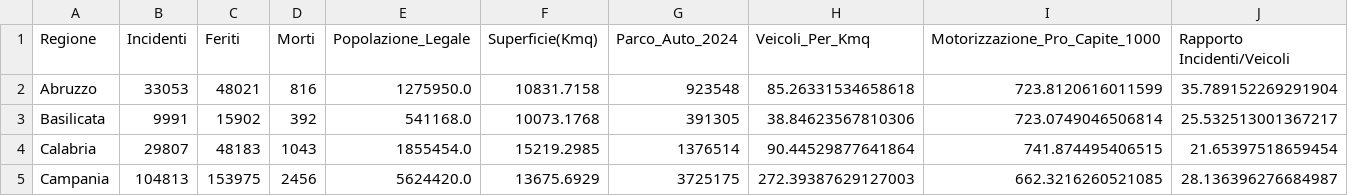
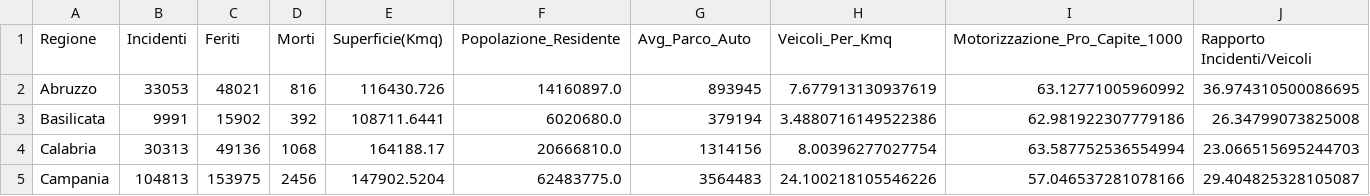
Before and after one commit to PtrLoBiondo/Boolean_Capstone_Project, a CSV file: data/regiona_fleet_metrics.csv, drawn as a sheet; only a part is shown; removed rows and columns are numbered as before the commit, all else as after; the diff covers the shown part only; the diff names each change by its address in the sheet, - before the commit and + after, or states it on an @@ line.

```diff
--- a/data/regiona_fleet_metrics.csv
+++ b/data/regiona_fleet_metrics.csv
-column E (Popolazione_Legale), rows 2-5: 1275950.0 | 541168.0 | 1855454.0 | 5624420.0
+column F (Popolazione_Residente), rows 2-5: 14160897.0 | 6020680.0 | 20666810.0 | 62483775.0
-G1: Parco_Auto_2024
+G1: Avg_Parco_Auto
-E2 (Superficie(Kmq)): 10831.7158
+E2 (Superficie(Kmq)): 116430.726
-G2 (Avg_Parco_Auto): 923548
+G2 (Avg_Parco_Auto): 893945
-H2 (Veicoli_Per_Kmq): 85.26331534658618
+H2 (Veicoli_Per_Kmq): 7.677913130937619
-I2 (Motorizzazione_Pro_Capite_1000): 723.8120616011599
+I2 (Motorizzazione_Pro_Capite_1000): 63.12771005960992
-J2 (Rapporto Incidenti/Veicoli): 35.789152269291904
+J2 (Rapporto Incidenti/Veicoli): 36.974310500086695
-E3 (Superficie(Kmq)): 10073.1768
+E3 (Superficie(Kmq)): 108711.6441
-G3 (Avg_Parco_Auto): 391305
+G3 (Avg_Parco_Auto): 379194
-H3 (Veicoli_Per_Kmq): 38.84623567810306
+H3 (Veicoli_Per_Kmq): 3.4880716149522386
-I3 (Motorizzazione_Pro_Capite_1000): 723.0749046506814
+I3 (Motorizzazione_Pro_Capite_1000): 62.981922307779186
-J3 (Rapporto Incidenti/Veicoli): 25.532513001367217
+J3 (Rapporto Incidenti/Veicoli): 26.34799073825008
-B4 (Incidenti): 29807
+B4 (Incidenti): 30313
-C4 (Feriti): 48183
+C4 (Feriti): 49136
-D4 (Morti): 1043
+D4 (Morti): 1068
-E4 (Superficie(Kmq)): 15219.2985
+E4 (Superficie(Kmq)): 164188.17
-G4 (Avg_Parco_Auto): 1376514
+G4 (Avg_Parco_Auto): 1314156
-H4 (Veicoli_Per_Kmq): 90.44529877641864
+H4 (Veicoli_Per_Kmq): 8.00396277027754
-I4 (Motorizzazione_Pro_Capite_1000): 741.874495406515
+I4 (Motorizzazione_Pro_Capite_1000): 63.587752536554994
-J4 (Rapporto Incidenti/Veicoli): 21.65397518659454
+J4 (Rapporto Incidenti/Veicoli): 23.066515695244703
-E5 (Superficie(Kmq)): 13675.6929
+E5 (Superficie(Kmq)): 147902.5204
-G5 (Avg_Parco_Auto): 3725175
+G5 (Avg_Parco_Auto): 3564483
-H5 (Veicoli_Per_Kmq): 272.39387629127003
+H5 (Veicoli_Per_Kmq): 24.100218105546226
-I5 (Motorizzazione_Pro_Capite_1000): 662.3216260521085
+I5 (Motorizzazione_Pro_Capite_1000): 57.046537281078166
-J5 (Rapporto Incidenti/Veicoli): 28.136396276684987
+J5 (Rapporto Incidenti/Veicoli): 29.404825328105087
```
Also changed, not shown: 111 edited cells elsewhere in this file, 4 other files.
